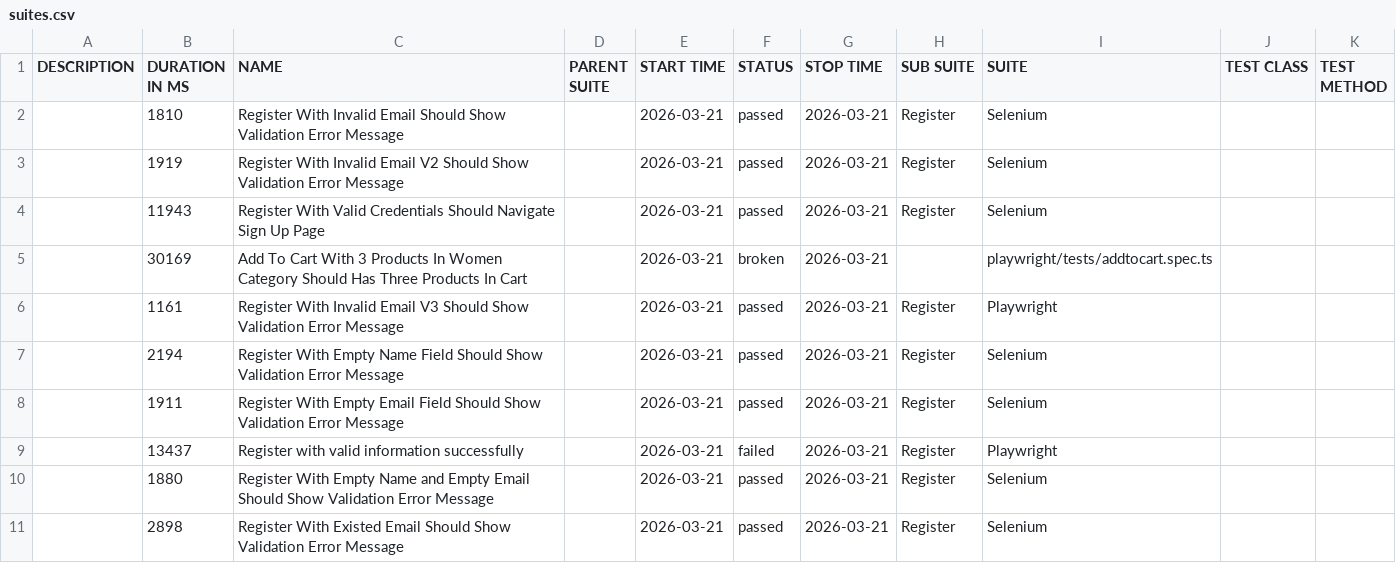
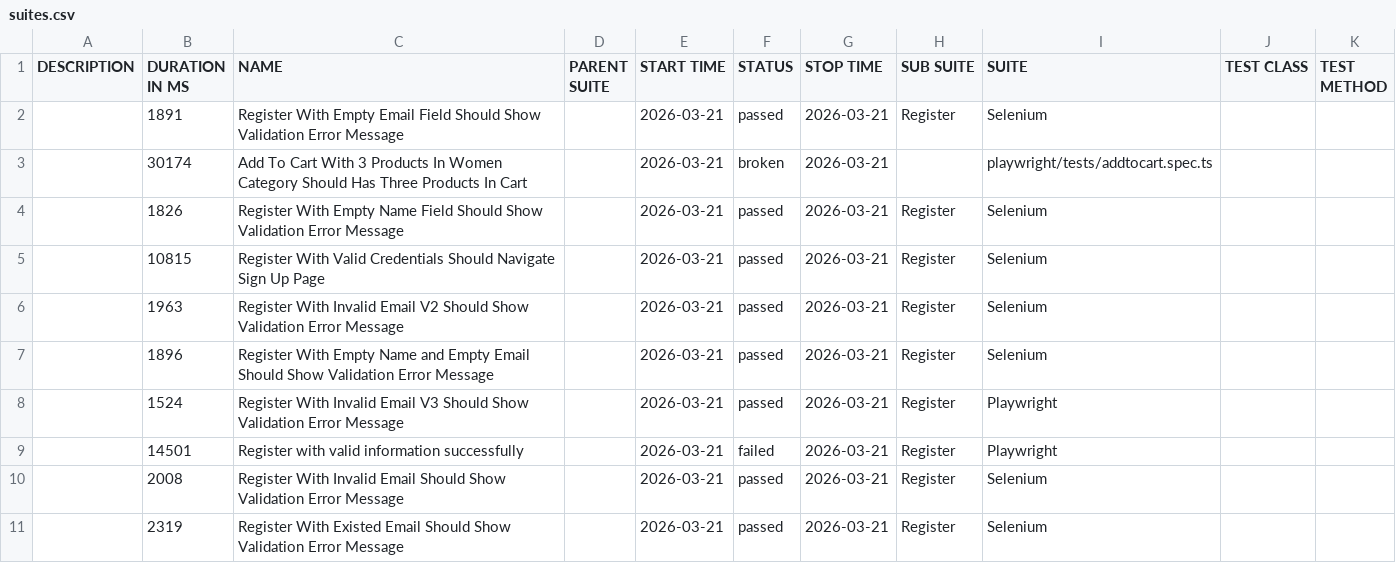
Before and after one commit to NguyenHongPhong/QA-automation-robot, a CSV file: data/suites.csv, drawn as a sheet.

```diff
--- a/data/suites.csv
+++ b/data/suites.csv
@@ -1,11 +1,11 @@
 "DESCRIPTION","DURATION IN MS","NAME","PARENT SUITE","START TIME","STATUS","STOP TIME","SUB SUITE","SUITE","TEST CLASS","TEST METHOD"
-"","1810","Register With Invalid Email Should Show Validation Error Message","","2026-03-21","passed","2026-03-21","Register","Selenium","",""
-"","1919","Register With Invalid Email V2 Should Show Validation Error Message","","2026-03-21","passed","2026-03-21","Register","Selenium","",""
-"","11943","Register With Valid Credentials Should Navigate Sign Up Page","","2026-03-21","passed","2026-03-21","Register","Selenium","",""
-"","30169","Add To Cart With 3 Products In Women Category Should Has Three Products In Cart","","2026-03-21","broken","2026-03-21","","playwright/tests/addtocart.spec.ts","",""
-"","1161","Register With Invalid Email V3 Should Show Validation Error Message","","2026-03-21","passed","2026-03-21","Register","Playwright","",""
-"","2194","Register With Empty Name Field Should Show Validation Error Message","","2026-03-21","passed","2026-03-21","Register","Selenium","",""
-"","1911","Register With Empty Email Field Should Show Validation Error Message","","2026-03-21","passed","2026-03-21","Register","Selenium","",""
-"","13437","Register with valid information successfully","","2026-03-21","failed","2026-03-21","Register","Playwright","",""
-"","1880","Register With Empty Name and Empty Email Should Show Validation Error Message","","2026-03-21","passed","2026-03-21","Register","Selenium","",""
-"","2898","Register With Existed Email Should Show Validation Error Message","","2026-03-21","passed","2026-03-21","Register","Selenium","",""
+"","1891","Register With Empty Email Field Should Show Validation Error Message","","2026-03-21","passed","2026-03-21","Register","Selenium","",""
+"","30174","Add To Cart With 3 Products In Women Category Should Has Three Products In Cart","","2026-03-21","broken","2026-03-21","","playwright/tests/addtocart.spec.ts","",""
+"","1826","Register With Empty Name Field Should Show Validation Error Message","","2026-03-21","passed","2026-03-21","Register","Selenium","",""
+"","10815","Register With Valid Credentials Should Navigate Sign Up Page","","2026-03-21","passed","2026-03-21","Register","Selenium","",""
+"","1963","Register With Invalid Email V2 Should Show Validation Error Message","","2026-03-21","passed","2026-03-21","Register","Selenium","",""
+"","1896","Register With Empty Name and Empty Email Should Show Validation Error Message","","2026-03-21","passed","2026-03-21","Register","Selenium","",""
+"","1524","Register With Invalid Email V3 Should Show Validation Error Message","","2026-03-21","passed","2026-03-21","Register","Playwright","",""
+"","14501","Register with valid information successfully","","2026-03-21","failed","2026-03-21","Register","Playwright","",""
+"","2008","Register With Invalid Email Should Show Validation Error Message","","2026-03-21","passed","2026-03-21","Register","Selenium","",""
+"","2319","Register With Existed Email Should Show Validation Error Message","","2026-03-21","passed","2026-03-21","Register","Selenium","",""
```
Also changed, not shown: 39 other files.
